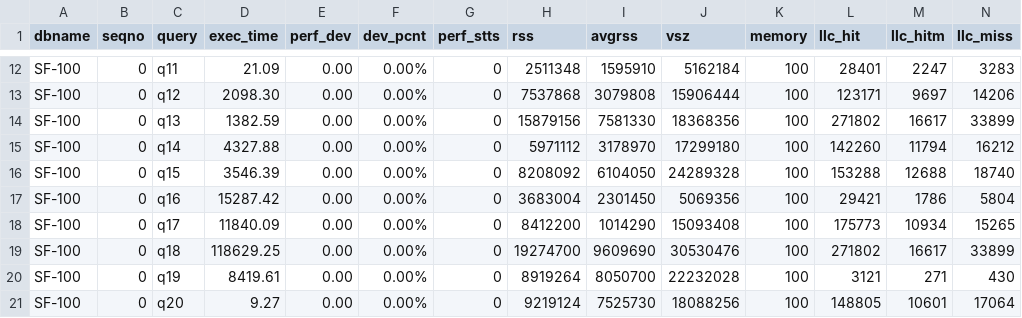
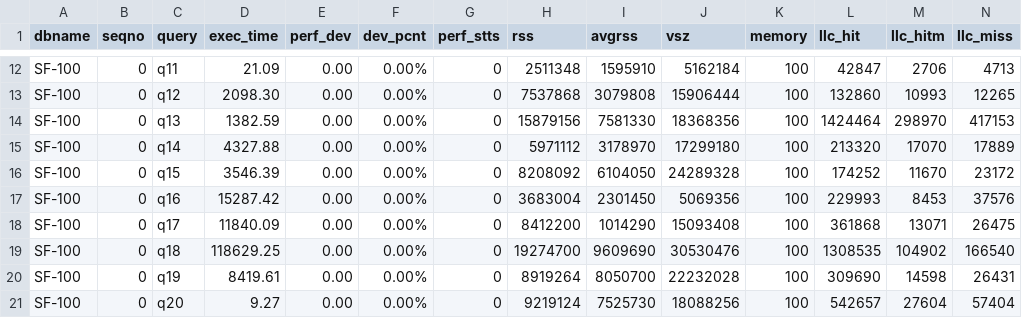
Before and after one commit to SlugLab/tpch, a CSV file: monetdb-tpch/03_run/SF-100.csv, drawn as a sheet; only a part is shown, gaps mark what is left out; the diff covers the shown part only.

```diff
--- a/monetdb-tpch/03_run/SF-100.csv
+++ b/monetdb-tpch/03_run/SF-100.csv
@@ -12,10 +12,10 @@ dbname,seqno,query,exec_time,perf_dev,dev_pcnt,perf_stts,rss,avgrss,vsz,memory,l
-"SF-100",0,"q11",21.09,0.00,0.00%,0,2511348,1595910,5162184,100,28401,2247,3283
-"SF-100",0,"q12",2098.30,0.00,0.00%,0,7537868,3079808,15906444,100,123171,9697,14206
-"SF-100",0,"q13",1382.59,0.00,0.00%,0,15879156,7581330,18368356,100,271802,16617,33899
-"SF-100",0,"q14",4327.88,0.00,0.00%,0,5971112,3178970,17299180,100,142260,11794,16212
-"SF-100",0,"q15",3546.39,0.00,0.00%,0,8208092,6104050,24289328,100,153288,12688,18740
-"SF-100",0,"q16",15287.42,0.00,0.00%,0,3683004,2301450,5069356,100,29421,1786,5804
-"SF-100",0,"q17",11840.09,0.00,0.00%,0,8412200,1014290,15093408,100,175773,10934,15265
-"SF-100",0,"q18",118629.25,0.00,0.00%,0,19274700,9609690,30530476,100,271802,16617,33899
-"SF-100",0,"q19",8419.61,0.00,0.00%,0,8919264,8050700,22232028,100,3121,271,430
-"SF-100",0,"q20",9.27,0.00,0.00%,0,9219124,7525730,18088256,100,148805,10601,17064
+"SF-100",0,"q11",21.09,0.00,0.00%,0,2511348,1595910,5162184,100,42847,2706,4713
+"SF-100",0,"q12",2098.30,0.00,0.00%,0,7537868,3079808,15906444,100,132860,10993,12265
+"SF-100",0,"q13",1382.59,0.00,0.00%,0,15879156,7581330,18368356,100,1424464,298970,417153
+"SF-100",0,"q14",4327.88,0.00,0.00%,0,5971112,3178970,17299180,100,213320,17070,17889
+"SF-100",0,"q15",3546.39,0.00,0.00%,0,8208092,6104050,24289328,100,174252,11670,23172
+"SF-100",0,"q16",15287.42,0.00,0.00%,0,3683004,2301450,5069356,100,229993,8453,37576
+"SF-100",0,"q17",11840.09,0.00,0.00%,0,8412200,1014290,15093408,100,361868,13071,26475
+"SF-100",0,"q18",118629.25,0.00,0.00%,0,19274700,9609690,30530476,100,1308535,104902,166540
+"SF-100",0,"q19",8419.61,0.00,0.00%,0,8919264,8050700,22232028,100,309690,14598,26431
+"SF-100",0,"q20",9.27,0.00,0.00%,0,9219124,7525730,18088256,100,542657,27604,57404
```
Also changed, not shown: 36 edited cells elsewhere in this file, monetdb-tpch/03_run/SF-30.csv, 3 other files.
